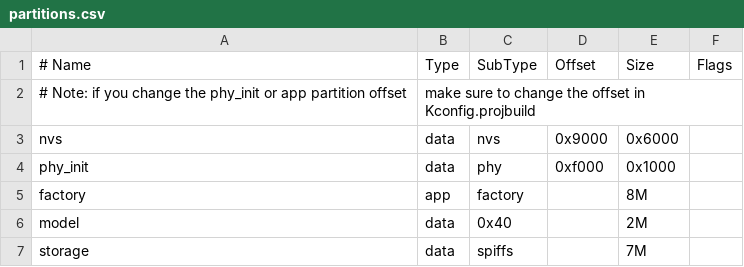
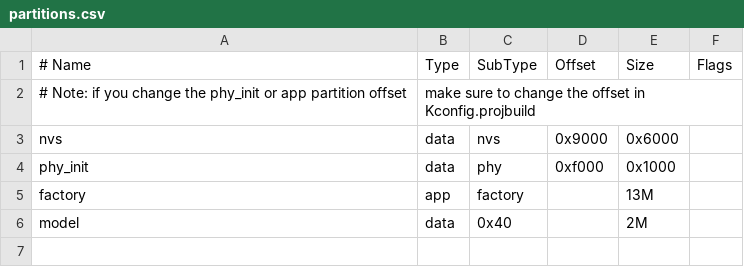
Before and after one commit to fu1fan/smart-pot-companion, a CSV file: esp32/smart_pot_esp32p4/partitions.csv, drawn as a sheet.

```diff
--- a/esp32/smart_pot_esp32p4/partitions.csv
+++ b/esp32/smart_pot_esp32p4/partitions.csv
@@ -4,4 +4,3 @@ nvs,      data, nvs,     0x9000,  0x6000,
 phy_init, data, phy,     0xf000,  0x1000,
-factory,  app,  factory, ,        8M,
+factory,  app,  factory, ,        13M,
 model,    data, 0x40,    ,        2M,
-storage,  data, spiffs,  ,        7M,
```
Also changed, not shown: 30 other files.
